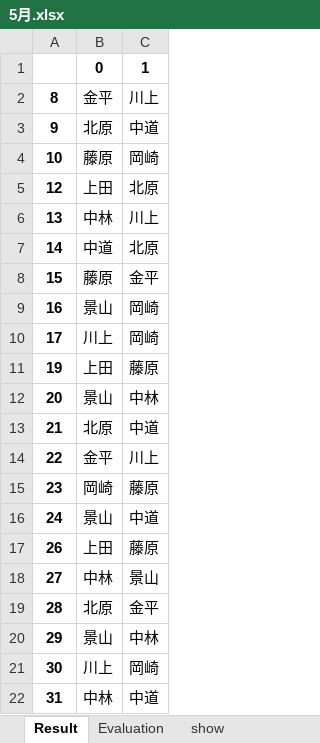
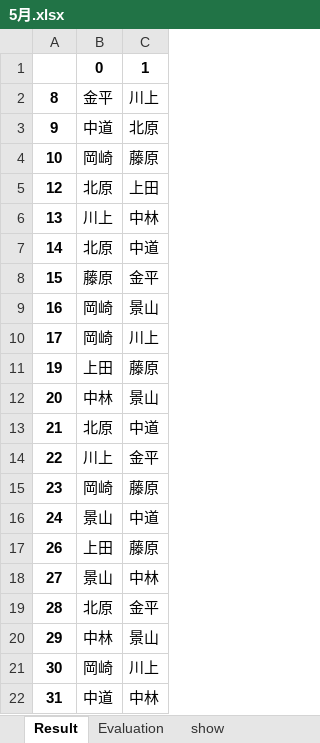
Before and after one commit to NaokiNakamichi/shift_create, an Excel workbook: 5月.xlsx, sheet Result, drawn as a sheet; values as stored, in another font and other column widths than the file's, no borders; the diff names each change by its address in the sheet, - before the commit and + after, or states it on an @@ line.

```diff
--- a/5月.xlsx (sheet Result)
+++ b/5月.xlsx (sheet Result)
-B3: 北原
+B3: 中道
-C3: 中道
+C3: 北原
-B4: 藤原
+B4: 岡崎
-C4: 岡崎
+C4: 藤原
-B5: 上田
+B5: 北原
-C5: 北原
+C5: 上田
-B6: 中林
+B6: 川上
-C6: 川上
+C6: 中林
-B7: 中道
+B7: 北原
-C7: 北原
+C7: 中道
-B9: 景山
+B9: 岡崎
-C9: 岡崎
+C9: 景山
-B10: 川上
+B10: 岡崎
-C10: 岡崎
+C10: 川上
-B12: 景山
+B12: 中林
-C12: 中林
+C12: 景山
-B14: 金平
+B14: 川上
-C14: 川上
+C14: 金平
-B18: 中林
+B18: 景山
-C18: 景山
+C18: 中林
-B20: 景山
+B20: 中林
-C20: 中林
+C20: 景山
-B21: 川上
+B21: 岡崎
-C21: 岡崎
+C21: 川上
-B22: 中林
+B22: 中道
-C22: 中道
+C22: 中林
```
Also changed, not shown: 3 other files.
